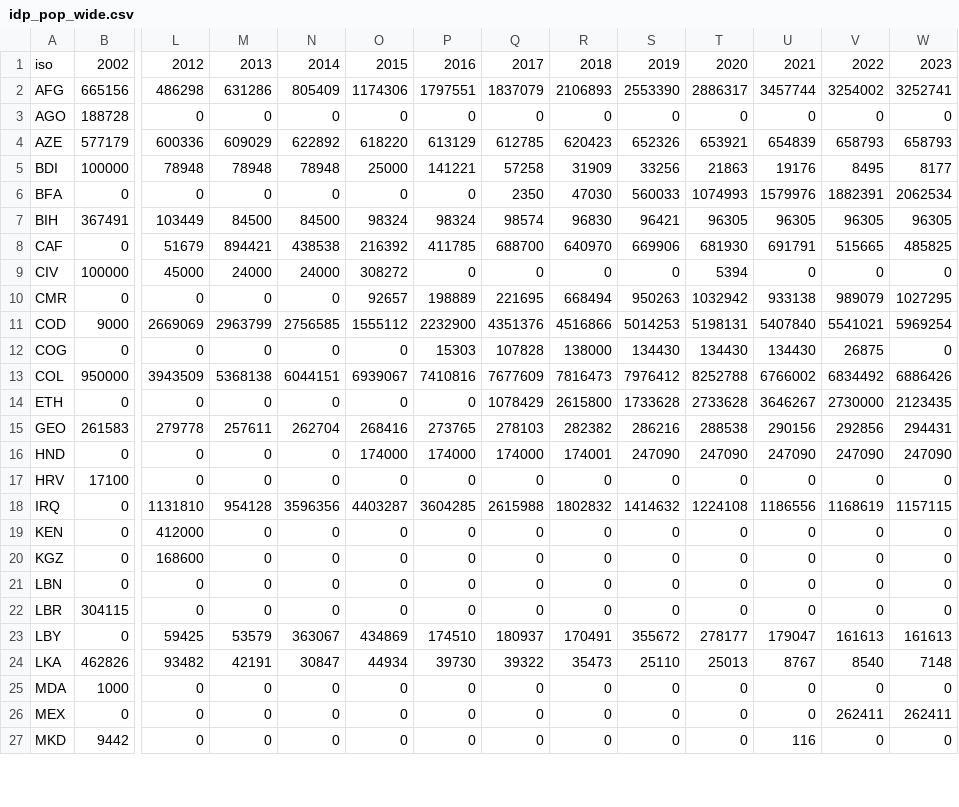
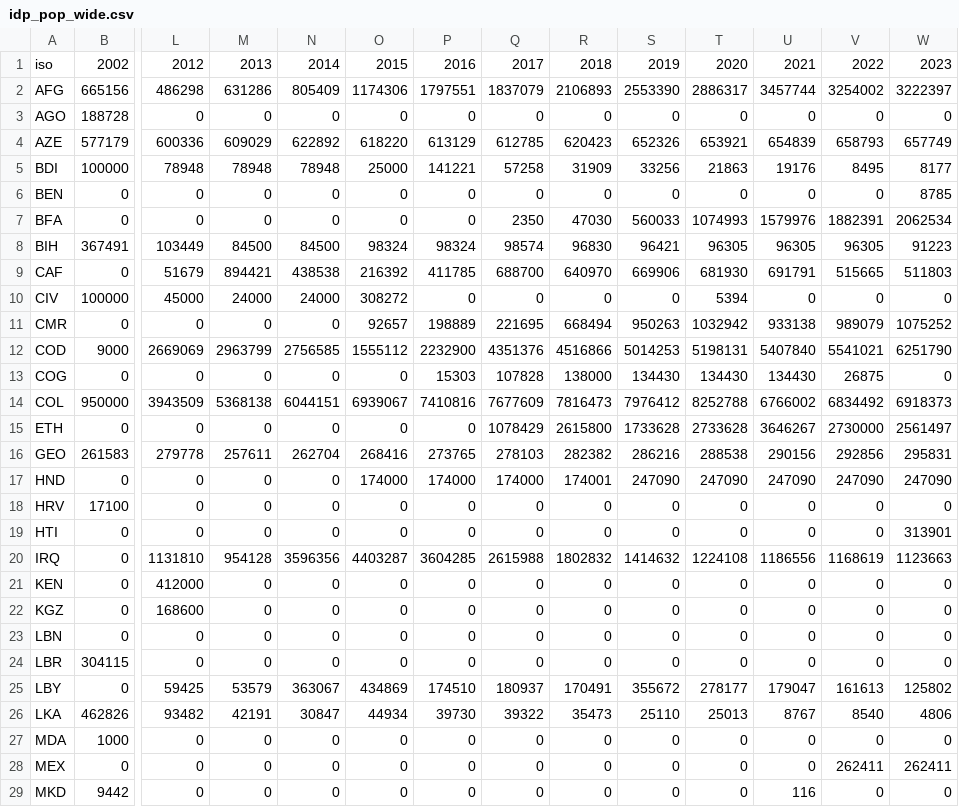
Before and after one commit to GDS-ODSSS/unhcr-dataviz-platform, a CSV file: app/products/gotm/2024-06/idp_pop_wide.csv, drawn as a sheet; only a part is shown, gaps mark what is left out; addresses are those after the commit; rows hold the shown columns only; the diff covers the shown part only; the diff names each change by its address in the sheet, - before the commit and + after, or states it on an @@ line.

```diff
--- a/app/products/gotm/2024-06/idp_pop_wide.csv
+++ b/app/products/gotm/2024-06/idp_pop_wide.csv
-W2: 3252741
+W2: 3222397
-W4: 658793
+W4: 657749
+row 6: BEN | 0 | 0 | 0 | 0 | 0 | 0 | 0 | 0 | 0 | 0 | 0 | 0 | 8785
-W8: 96305
+W8: 91223
-W9: 485825
+W9: 511803
-W11: 1027295
+W11: 1075252
-W12: 5969254
+W12: 6251790
-W14: 6886426
+W14: 6918373
-W15: 2123435
+W15: 2561497
-W16: 294431
+W16: 295831
+row 19: HTI | 0 | 0 | 0 | 0 | 0 | 0 | 0 | 0 | 0 | 0 | 0 | 0 | 313901
-W20: 1157115
+W20: 1123663
-W25: 161613
+W25: 125802
-W26: 7148
+W26: 4806
```
Also changed, not shown: 14 edited cells elsewhere in this file, 1 other file.
